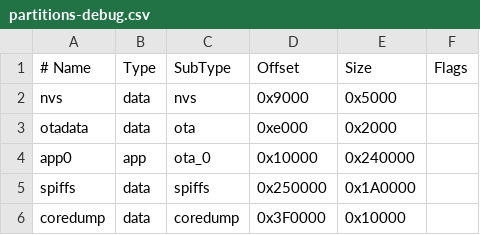
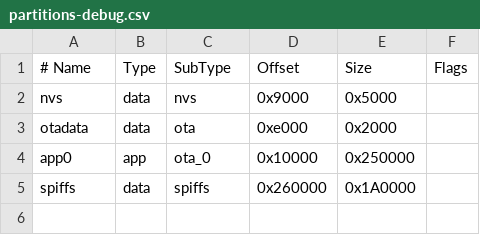
Before and after one commit to nrleist/info-orbs, a CSV file: partitions-debug.csv, drawn as a sheet.

```diff
--- a/partitions-debug.csv
+++ b/partitions-debug.csv
@@ -3,4 +3,3 @@ nvs,      data, nvs,      0x9000,   0x5000,
 otadata,  data, ota,      0xe000,   0x2000,
-app0,     app,  ota_0,    0x10000,  0x240000,
-spiffs,   data, spiffs,   0x250000, 0x1A0000,
-coredump, data, coredump, 0x3F0000, 0x10000,
+app0,     app,  ota_0,    0x10000,  0x250000,
+spiffs,   data, spiffs,   0x260000, 0x1A0000,
```
Also changed, not shown: 3 other files.
